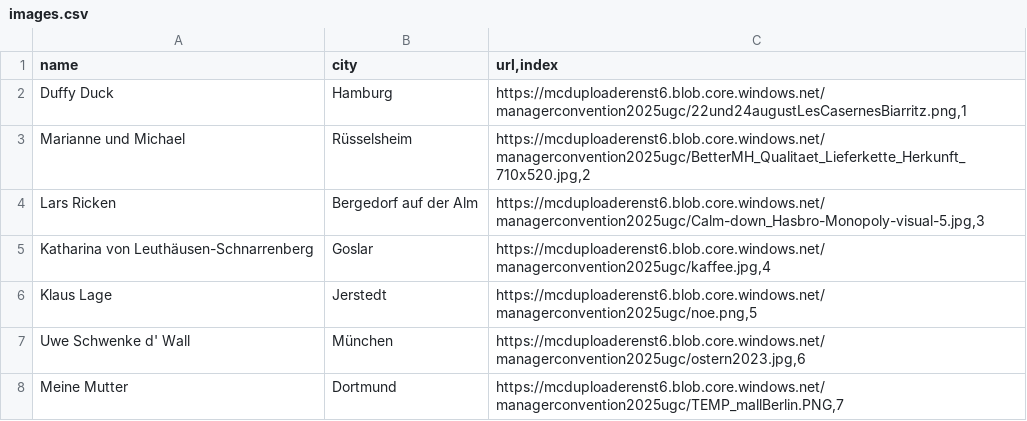
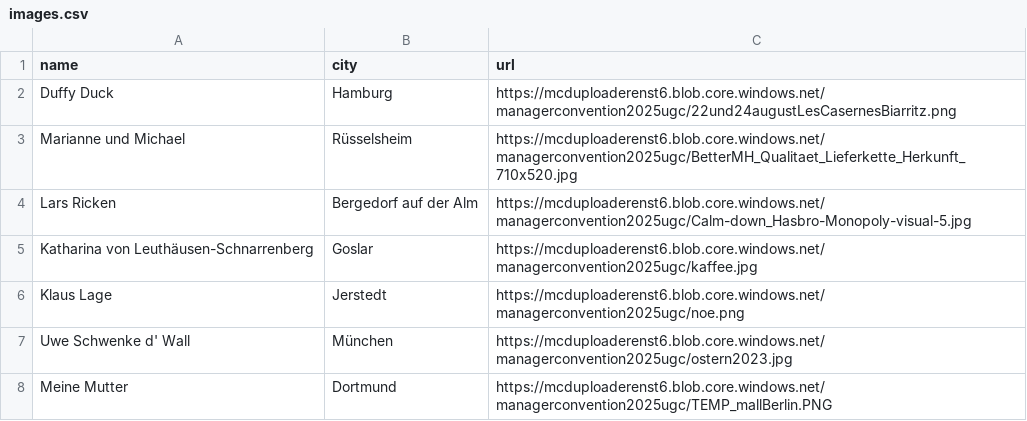
Before and after one commit to Luisglossa/links_scripts, a CSV file: docs/images.csv, drawn as a sheet; the diff names each change by its address in the sheet, - before the commit and + after, or states it on an @@ line.

Commit message:
Update images.csv

```diff
--- a/docs/images.csv
+++ b/docs/images.csv
-C1: url,index
+C1: url
-C2 (url): https://mcduploaderenst6.blob.core.windows.net/managerconvention2025ugc/22und24augustLesCasernesBiarritz.png,1
+C2 (url): https://mcduploaderenst6.blob.core.windows.net/managerconvention2025ugc/22und24augustLesCasernesBiarritz.png
-C3 (url): https://mcduploaderenst6.blob.core.windows.net/managerconvention2025ugc/BetterMH_Qualitaet_Lieferkette_Herkunft_710x520.jpg,2
+C3 (url): https://mcduploaderenst6.blob.core.windows.net/managerconvention2025ugc/BetterMH_Qualitaet_Lieferkette_Herkunft_710x520.jpg
-C4 (url): https://mcduploaderenst6.blob.core.windows.net/managerconvention2025ugc/Calm-down_Hasbro-Monopoly-visual-5.jpg,3
+C4 (url): https://mcduploaderenst6.blob.core.windows.net/managerconvention2025ugc/Calm-down_Hasbro-Monopoly-visual-5.jpg
-C5 (url): https://mcduploaderenst6.blob.core.windows.net/managerconvention2025ugc/kaffee.jpg,4
+C5 (url): https://mcduploaderenst6.blob.core.windows.net/managerconvention2025ugc/kaffee.jpg
-C6 (url): https://mcduploaderenst6.blob.core.windows.net/managerconvention2025ugc/noe.png,5
+C6 (url): https://mcduploaderenst6.blob.core.windows.net/managerconvention2025ugc/noe.png
-C7 (url): https://mcduploaderenst6.blob.core.windows.net/managerconvention2025ugc/ostern2023.jpg,6
+C7 (url): https://mcduploaderenst6.blob.core.windows.net/managerconvention2025ugc/ostern2023.jpg
-C8 (url): https://mcduploaderenst6.blob.core.windows.net/managerconvention2025ugc/TEMP_mallBerlin.PNG,7
+C8 (url): https://mcduploaderenst6.blob.core.windows.net/managerconvention2025ugc/TEMP_mallBerlin.PNG
```
